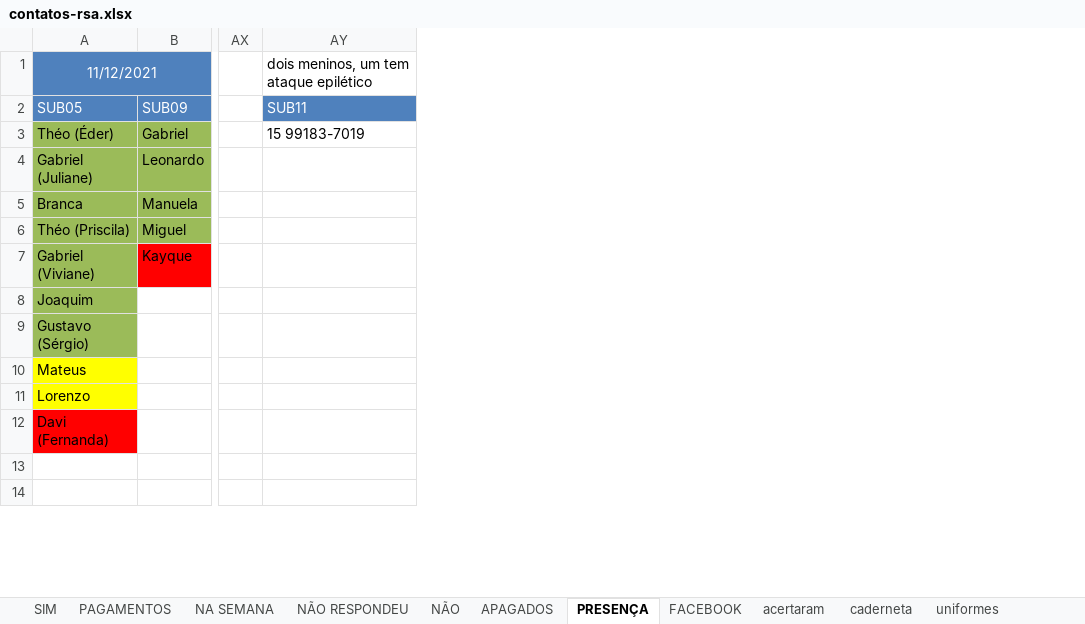
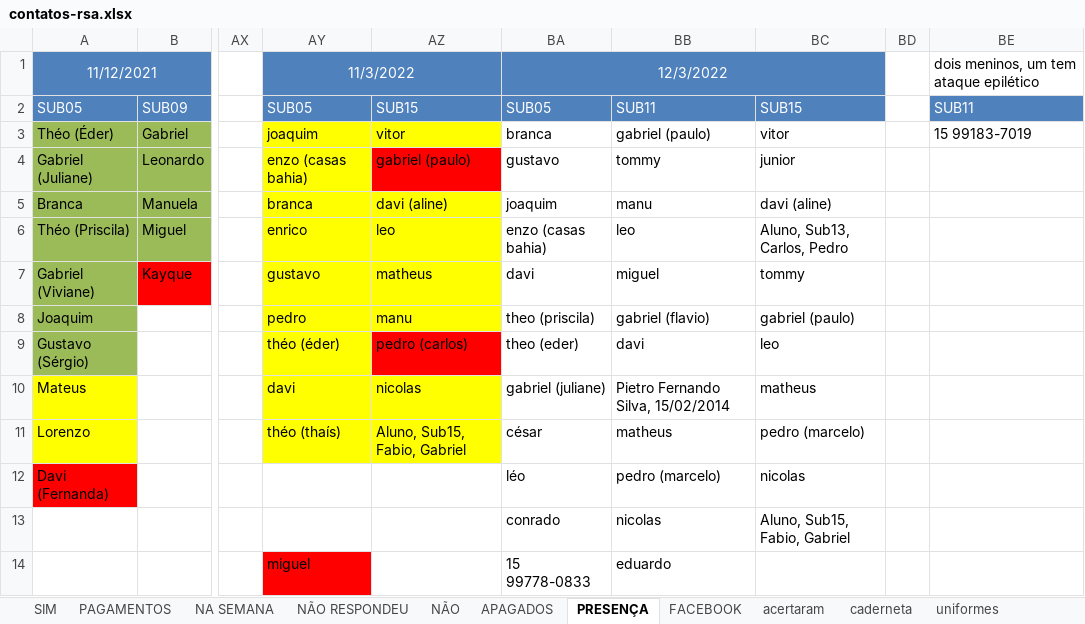
Before and after one commit to paivadaniel/contatos-rsa, an Excel workbook: contatos-rsa.xlsx, sheet PRESENÇA, drawn as a sheet; only a part is shown, gaps mark what is left out; values as stored, in another font and other column widths than the file's, no borders; the diff names each change by its address in the sheet, - before the commit and + after, or states it on an @@ line.

```diff
--- a/contatos-rsa.xlsx (sheet PRESENÇA)
+++ b/contatos-rsa.xlsx (sheet PRESENÇA)
+column AY, rows 1-14: 11/3/2022 | SUB05 | joaquim | enzo (casas bahia) | branca | enrico | gustavo | pedro | théo (éder) | davi | théo (thaís) |  |  | miguel
+column AZ, rows 2-11: SUB15 | vitor | gabriel (paulo) | davi (aline) | leo | matheus | manu | pedro (carlos) | nicolas | Aluno, Sub15, Fabio, Gabriel
+column BA, rows 1-14: 12/3/2022 | SUB05 | branca | gustavo | joaquim | enzo (casas bahia) | davi | theo (priscila) | theo (eder) | gabriel (juliane) | césar | léo | conrado | 15 99778-0833
+column BB, rows 2-14: SUB11 | gabriel (paulo) | tommy | manu | leo | miguel | gabriel (flavio) | davi | Pietro Fernando Silva, 15/02/2014 | matheus | pedro (marcelo) | nicolas | eduardo
+column BC, rows 2-13: SUB15 | vitor | junior | davi (aline) | Aluno, Sub13, Carlos, Pedro | tommy | gabriel (paulo) | leo | matheus | pedro (marcelo) | nicolas | Aluno, Sub15, Fabio, Gabriel
+column BD, empty
```
Also changed, not shown: sheet PAGAMENTOS, sheet acertaram, sheet caderneta.
